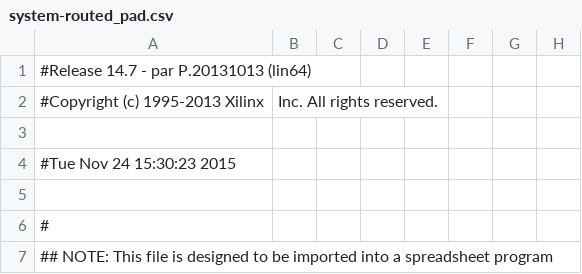
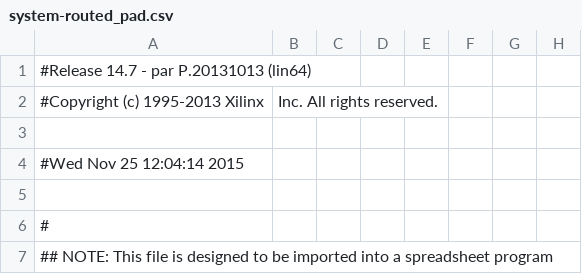
Before and after one commit to NelsonTovar32/DIGITAL-THEREMIN, a CSV file: build/system-routed_pad.csv, drawn as a sheet; only a part is shown; the diff names each change by its address in the sheet, - before the commit and + after, or states it on an @@ line.

```diff
--- a/build/system-routed_pad.csv
+++ b/build/system-routed_pad.csv
-A4: #Tue Nov 24 15:30:23 2015
+A4: #Wed Nov 25 12:04:14 2015
```
Also changed, not shown: 38 other files.
